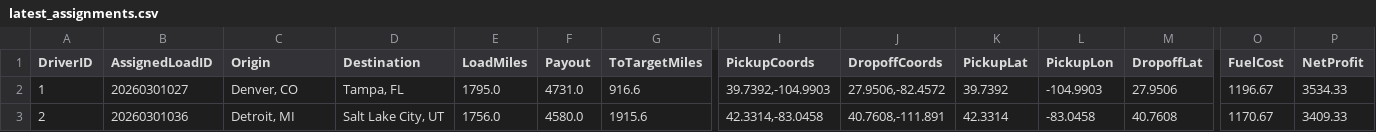
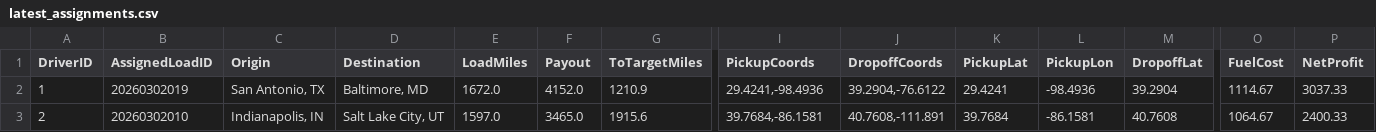
Before and after one commit to BryantPortfolio/truck-load-optimizer, a CSV file: latest_assignments.csv, drawn as a sheet; only a part is shown, gaps mark what is left out; the diff covers the shown part only; the diff names each change by its address in the sheet, - before the commit and + after, or states it on an @@ line.

```diff
--- a/latest_assignments.csv
+++ b/latest_assignments.csv
-B2 (AssignedLoadID): 20260301027
+B2 (AssignedLoadID): 20260302019
-C2 (Origin): Denver, CO
+C2 (Origin): San Antonio, TX
-D2 (Destination): Tampa, FL
+D2 (Destination): Baltimore, MD
-E2 (LoadMiles): 1795.0
+E2 (LoadMiles): 1672.0
-F2 (Payout): 4731.0
+F2 (Payout): 4152.0
-G2 (ToTargetMiles): 916.6
+G2 (ToTargetMiles): 1210.9
-I2 (PickupCoords): 39.7392,-104.9903
+I2 (PickupCoords): 29.4241,-98.4936
-J2 (DropoffCoords): 27.9506,-82.4572
+J2 (DropoffCoords): 39.2904,-76.6122
-K2 (PickupLat): 39.7392
+K2 (PickupLat): 29.4241
-L2 (PickupLon): -104.9903
+L2 (PickupLon): -98.4936
-M2 (DropoffLat): 27.9506
+M2 (DropoffLat): 39.2904
-O2 (FuelCost): 1196.67
+O2 (FuelCost): 1114.67
-P2 (NetProfit): 3534.33
+P2 (NetProfit): 3037.33
-B3 (AssignedLoadID): 20260301036
+B3 (AssignedLoadID): 20260302010
-C3 (Origin): Detroit, MI
+C3 (Origin): Indianapolis, IN
-E3 (LoadMiles): 1756.0
+E3 (LoadMiles): 1597.0
-F3 (Payout): 4580.0
+F3 (Payout): 3465.0
-I3 (PickupCoords): 42.3314,-83.0458
+I3 (PickupCoords): 39.7684,-86.1581
-K3 (PickupLat): 42.3314
+K3 (PickupLat): 39.7684
-L3 (PickupLon): -83.0458
+L3 (PickupLon): -86.1581
-O3 (FuelCost): 1170.67
+O3 (FuelCost): 1064.67
-P3 (NetProfit): 3409.33
+P3 (NetProfit): 2400.33
```
Also changed, not shown: 57 edited cells elsewhere in this file.
